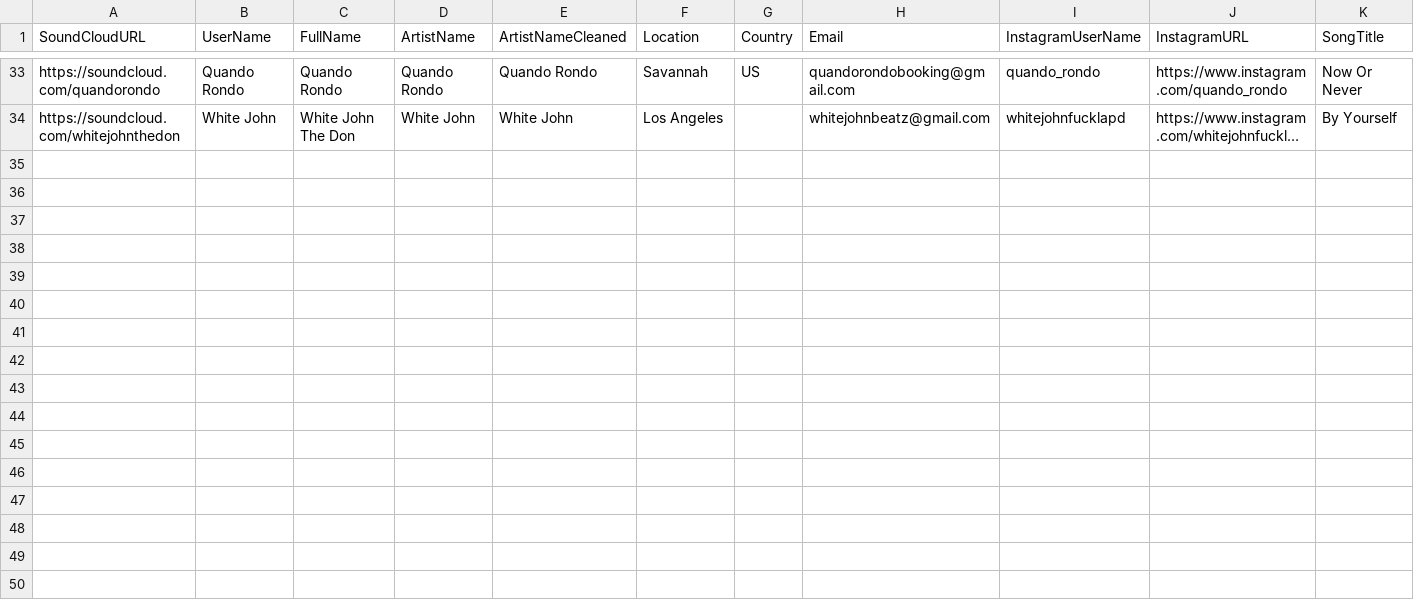
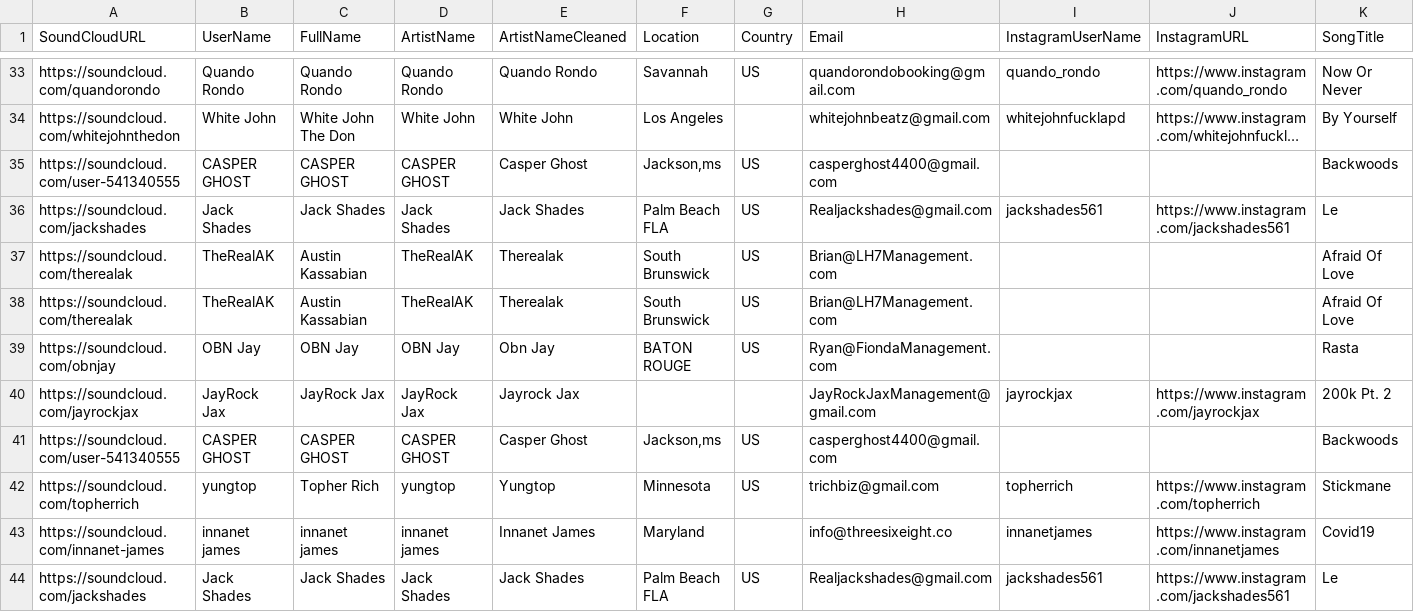
Before and after one commit to Timezone-design/Soundcloud-scraper-bs4-selenium-python, a CSV file: Rappers with Email updated.csv, drawn as a sheet; only a part is shown, gaps mark what is left out; long unchanged cells end in …; rows hold the shown columns only; the diff names each change by its address in the sheet, - before the commit and + after, or states it on an @@ line.

Commit message:
manager email detect added

```diff
--- a/Rappers with Email updated.csv
+++ b/Rappers with Email updated.csv
+row 35: https://soundcloud.com/user-541340555 | CASPER GHOST | CASPER GHOST | CASPER GHOST | Casper Ghost | Jackson,ms | US | casperghost4400@gmail.com |  |  | Backwoods
+row 36: https://soundcloud.com/jackshades | Jack Shades | Jack Shades | Jack Shades | Jack Shades | Palm Beach FLA | US | Realjackshades@gmail.com | jackshades561 | https://www.instagram.com/jackshades561 | Le
+row 37: https://soundcloud.com/therealak | TheRealAK | Austin Kassabian | TheRealAK | Therealak | South Brunswick | US | Brian@LH7Management.com |  |  | Afraid Of Love
+row 38: https://soundcloud.com/therealak | TheRealAK | Austin Kassabian | TheRealAK | Therealak | South Brunswick | US | Brian@LH7Management.com |  |  | Afraid Of Love
+row 39: https://soundcloud.com/obnjay | OBN Jay | OBN Jay | OBN Jay | Obn Jay | BATON ROUGE | US | Ryan@FiondaManagement.com |  |  | Rasta
+row 40: https://soundcloud.com/jayrockjax | JayRock Jax | JayRock Jax | JayRock Jax | Jayrock Jax |  |  | JayRockJaxManagement@gmail.com | jayrockjax | https://www.instagram.com/jayrockjax | 200k Pt. 2
+row 41: https://soundcloud.com/user-541340555 | CASPER GHOST | CASPER GHOST | CASPER GHOST | Casper Ghost | Jackson,ms | US | casperghost4400@gmail.com |  |  | Backwoods
+row 42: https://soundcloud.com/topherrich | yungtop | Topher Rich | yungtop | Yungtop | Minnesota | US | trichbiz@gmail.com | topherrich | https://www.instagram.com/topherrich | Stickmane
+row 43: https://soundcloud.com/innanet-james | innanet james | innanet james | innanet james | Innanet James | Maryland |  | info@threesixeight.co | innanetjames | https://www.instagram.com/innanetjames | Covid19
+row 44: https://soundcloud.com/jackshades | Jack Shades | Jack Shades | Jack Shades | Jack Shades | Palm Beach FLA | US | Realjackshades@gmail.com | jackshades561 | https://www.instagram.com/jackshades561 | Le
```
Also changed, not shown: Rappers with Instagram updated.csv, 6 other files.
